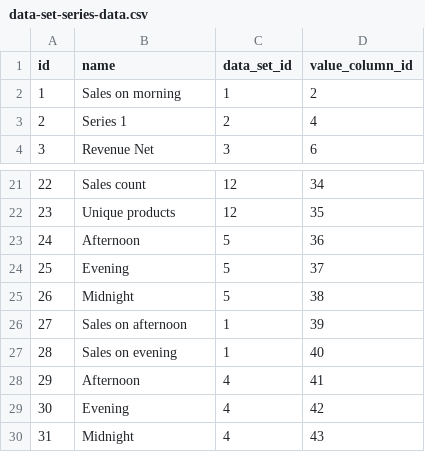
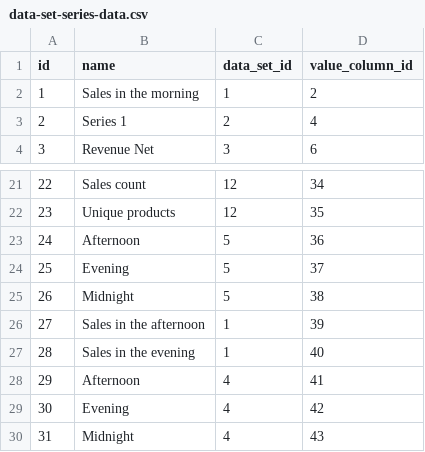
Before and after one commit to abixen/abixen-platform, a CSV file: abixen-platform-business-intelligence-service/src/main/resources/liquibase/import/data/data-set-series-data.csv, drawn as a sheet; only a part is shown, gaps mark what is left out.

Commit message:
Grammar issues in series name fixed.

```diff
--- a/abixen-platform-business-intelligence-service/src/main/resources/liquibase/import/data/data-set-series-data.csv
+++ b/abixen-platform-business-intelligence-service/src/main/resources/liquibase/import/data/data-set-series-data.csv
@@ -1,3 +1,3 @@
 id;name;data_set_id;value_column_id
-1; Sales on morning;1;2
+1; Sales in the morning;1;2
 2; Series 1;2;4
@@ -25,4 +25,4 @@ id;name;data_set_id;value_column_id
 26; Midnight;5;38
-27; Sales on afternoon;1;39
-28; Sales on evening;1;40
+27; Sales in the afternoon;1;39
+28; Sales in the evening;1;40
 29; Afternoon;4;41
```
